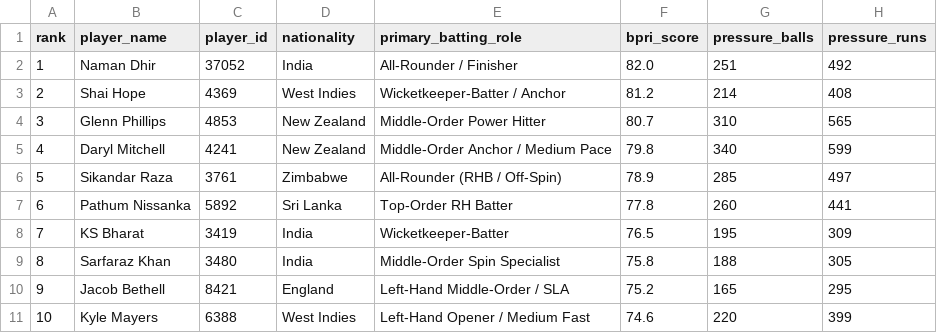
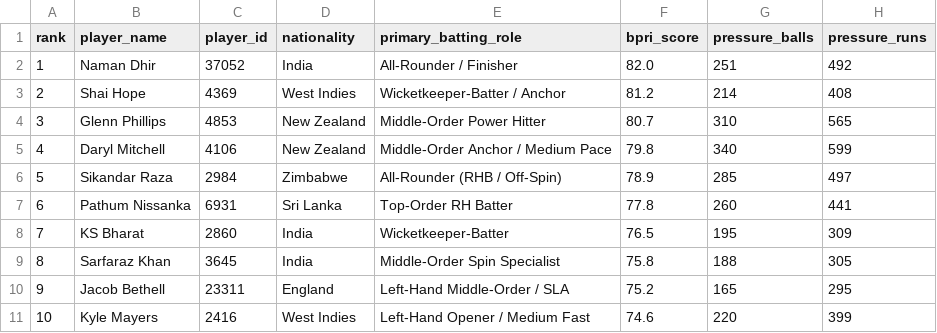
Before and after one commit to salmaaaaannn/scout-ai, a CSV file: top_10_batters_under_pressure.csv, drawn as a sheet; only a part is shown; the diff names each change by its address in the sheet, - before the commit and + after, or states it on an @@ line.

```diff
--- a/top_10_batters_under_pressure.csv
+++ b/top_10_batters_under_pressure.csv
-C5 (player_id): 4241
+C5 (player_id): 4106
-C6 (player_id): 3761
+C6 (player_id): 2984
-C7 (player_id): 5892
+C7 (player_id): 6931
-C8 (player_id): 3419
+C8 (player_id): 2860
-C9 (player_id): 3480
+C9 (player_id): 3645
-C10 (player_id): 8421
+C10 (player_id): 23311
-C11 (player_id): 6388
+C11 (player_id): 2416
```
Also changed, not shown: data/processed/rr_existing_player_exclusions.csv, data/reports/rr_existing_player_exclusions.csv, 14 other files.
